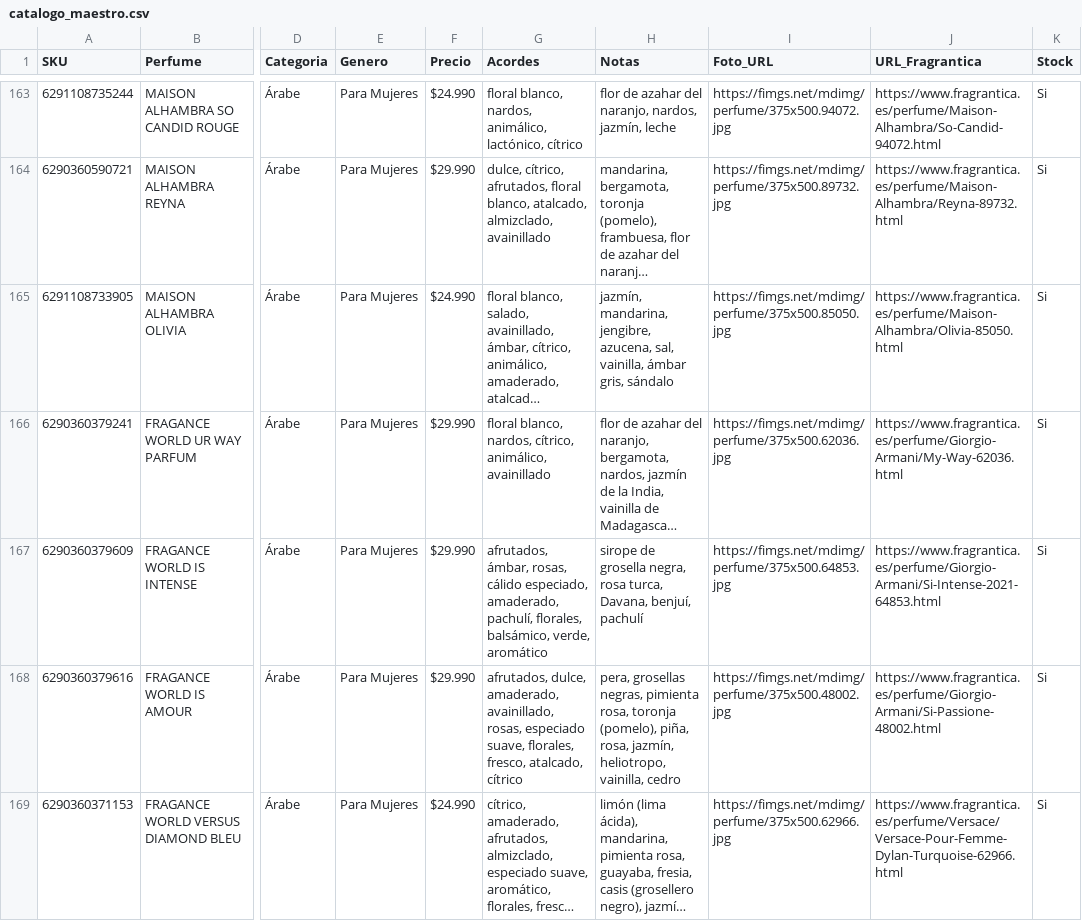
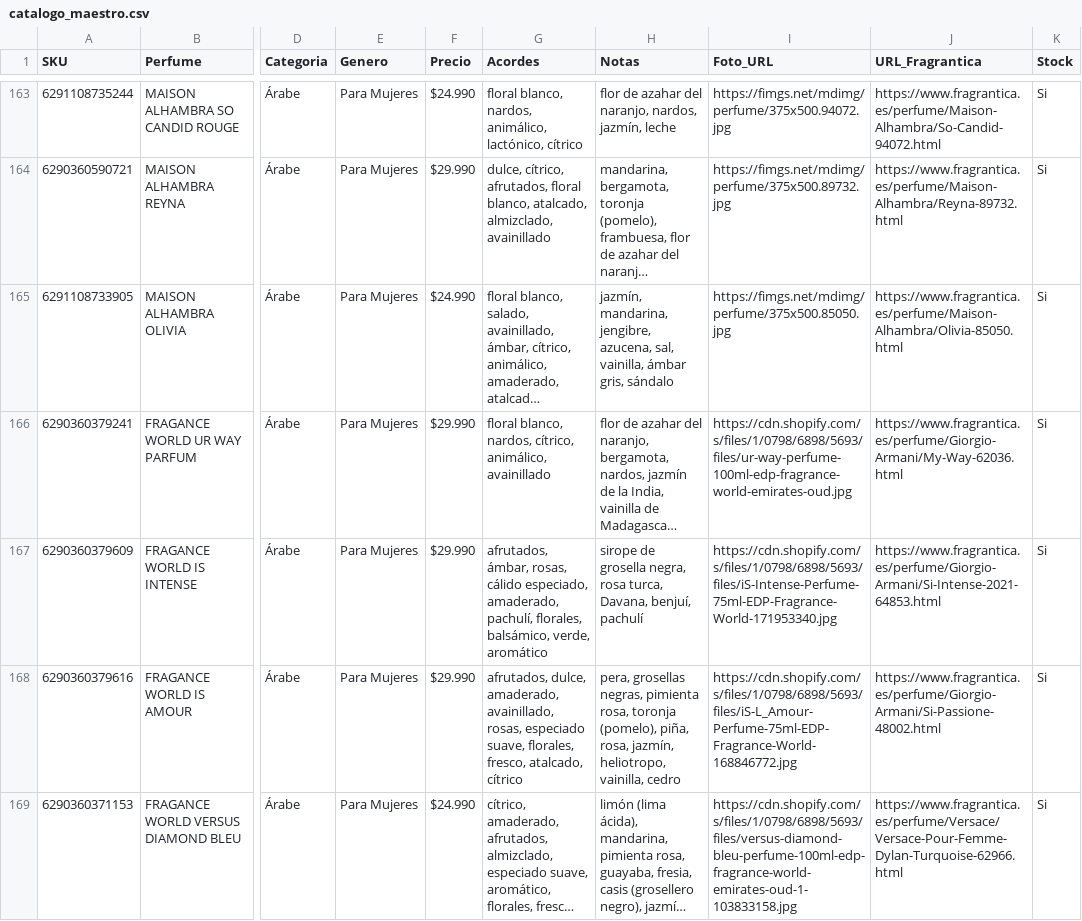
Before and after one commit to julietagonzalezmarin/perfuma-app, a CSV file: catalogo_maestro.csv, drawn as a sheet; only a part is shown, gaps mark what is left out; long unchanged cells end in …; the diff covers the shown part only; the diff names each change by its address in the sheet, - before the commit and + after, or states it on an @@ line.

Commit message:
Fotos: fotos nuevas para 34 perfumes

```diff
--- a/catalogo_maestro.csv
+++ b/catalogo_maestro.csv
-I166 (Foto_URL): https://fimgs.net/mdimg/perfume/375x500.62036.jpg
+I166 (Foto_URL): https://cdn.shopify.com/s/files/1/0798/6898/5693/files/ur-way-perfume-100ml-edp-fragrance-world-emirates-oud.jpg
-I167 (Foto_URL): https://fimgs.net/mdimg/perfume/375x500.64853.jpg
+I167 (Foto_URL): https://cdn.shopify.com/s/files/1/0798/6898/5693/files/iS-Intense-Perfume-75ml-EDP-Fragrance-World-171953340.jpg
-I168 (Foto_URL): https://fimgs.net/mdimg/perfume/375x500.48002.jpg
+I168 (Foto_URL): https://cdn.shopify.com/s/files/1/0798/6898/5693/files/iS-L_Amour-Perfume-75ml-EDP-Fragrance-World-168846772.jpg
-I169 (Foto_URL): https://fimgs.net/mdimg/perfume/375x500.62966.jpg
+I169 (Foto_URL): https://cdn.shopify.com/s/files/1/0798/6898/5693/files/versus-diamond-bleu-perfume-100ml-edp-fragrance-world-emirates-oud-1-103833158.jpg
```
Also changed, not shown: 30 edited cells elsewhere in this file.
